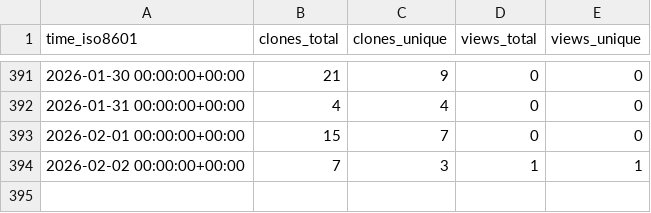
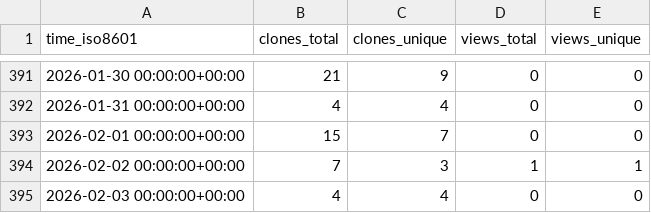
Before and after one commit to Zheng206/ComBatFamQC, a CSV file: Zheng206/ComBatFamQC/ghrs-data/views_clones_aggregate.csv, drawn as a sheet; only a part is shown, gaps mark what is left out.

```diff
--- a/Zheng206/ComBatFamQC/ghrs-data/views_clones_aggregate.csv
+++ b/Zheng206/ComBatFamQC/ghrs-data/views_clones_aggregate.csv
@@ -394 +394,2 @@ time_iso8601,clones_total,clones_unique,views_total,views_unique
 2026-02-02 00:00:00+00:00,7,3,1,1
+2026-02-03 00:00:00+00:00,4,4,0,0
```
Also changed, not shown: 1 other file.
